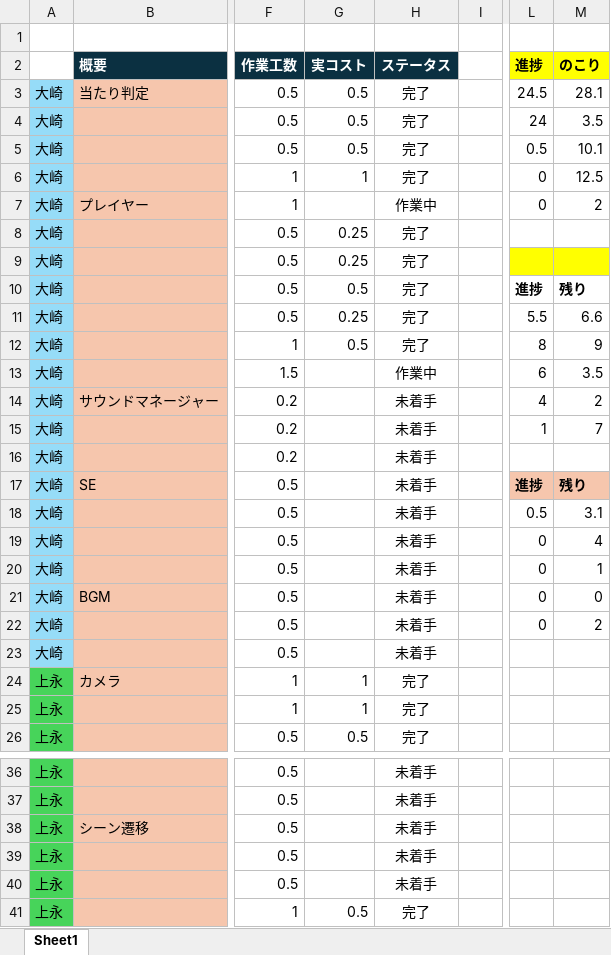
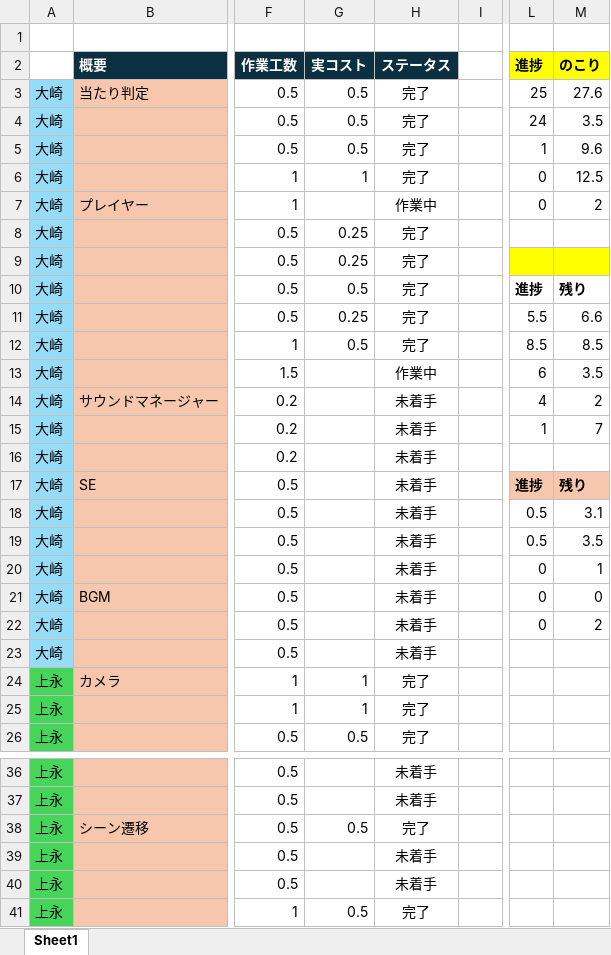
Before and after one commit to Tiger5286/Fall3, an Excel workbook: コスト表（改）.xlsx, sheet Sheet1, drawn as a sheet; only a part is shown, gaps mark what is left out; values as stored, in another font and other column widths than the file's, no borders; the diff names each change by its address in the sheet, - before the commit and + after, or states it on an @@ line.

Commit message:
コスト表記入

```diff
--- a/コスト表（改）.xlsx (sheet Sheet1)
+++ b/コスト表（改）.xlsx (sheet Sheet1)
-L3 (進捗): 24.5
+L3 (進捗): 25
-M3 (のこり): 28.1
+M3 (のこり): 27.6
-L5 (進捗): 0.5
+L5 (進捗): 1
-M5 (のこり): 10.1
+M5 (のこり): 9.6
-L12 (進捗): 8
+L12 (進捗): 8.5
-M12 (のこり): 9
+M12 (のこり): 8.5
-L19 (進捗): 0
+L19 (進捗): 0.5
-M19 (のこり): 4
+M19 (のこり): 3.5
-G38 (実コスト): (empty)
+G38 (実コスト): 0.5
-H38 (ステータス): 未着手
+H38 (ステータス): 完了
```
